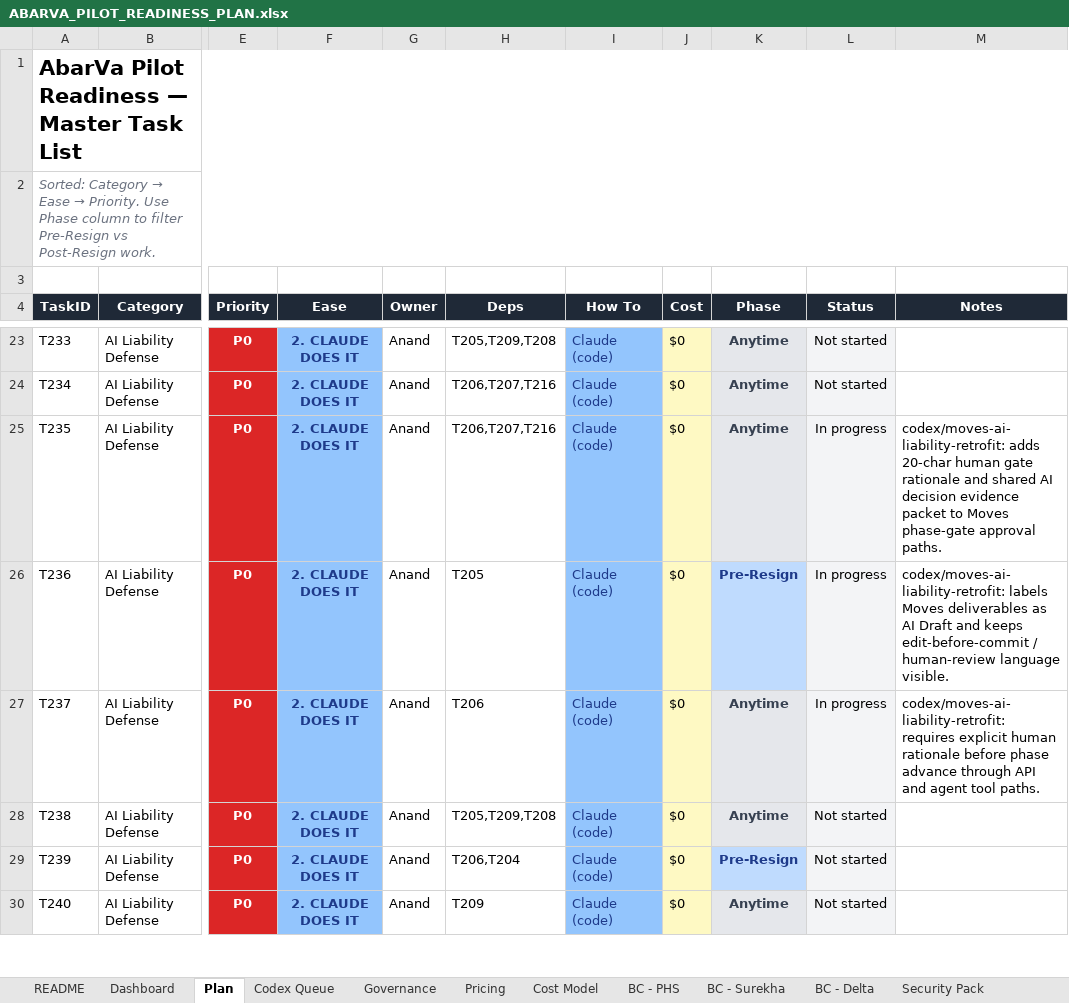
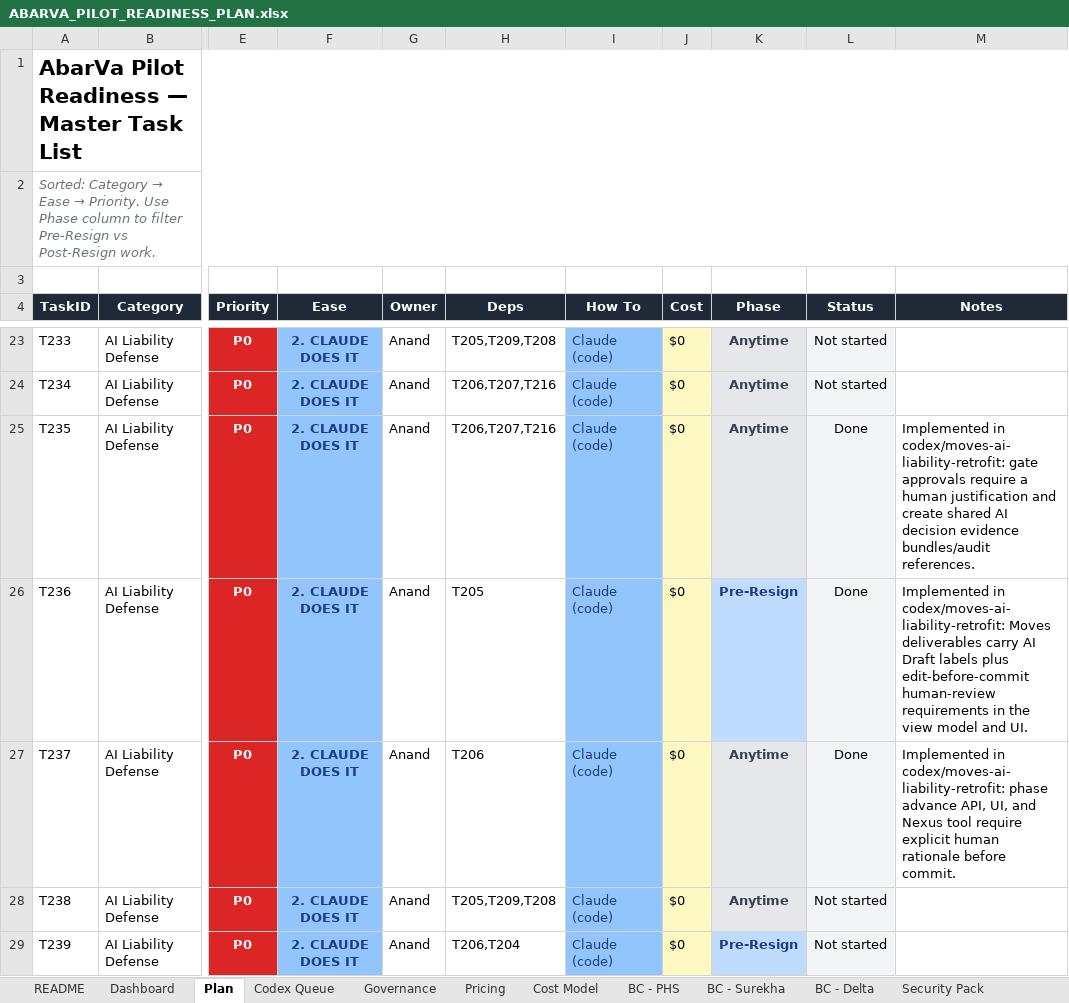
Before and after one commit to abarva-platform/abarva, an Excel workbook: docs/planning/ABARVA_PILOT_READINESS_PLAN.xlsx, sheet Plan, drawn as a sheet; only a part is shown, gaps mark what is left out; the shorter side is filled out with more unchanged rows; values as stored, in another font and other column widths than the file's, no borders; conditional formats not drawn; the diff names each change by its address in the sheet, - before the commit and + after, or states it on an @@ line.

Commit message:
fix(moves): finish AI liability tracker controls

```diff
--- a/docs/planning/ABARVA_PILOT_READINESS_PLAN.xlsx (sheet Plan)
+++ b/docs/planning/ABARVA_PILOT_READINESS_PLAN.xlsx (sheet Plan)
-L25:L27 (Status): In progress
+L25:L27 (Status): Done
-M25 (Notes): codex/moves-ai-liability-retrofit: adds 20-char human gate rationale and shared AI decision evidence packet to Moves phase-gate approval paths.
+M25 (Notes): Implemented in codex/moves-ai-liability-retrofit: gate approvals require a human justification and create shared AI decision evidence bundles/audit references.
-M26 (Notes): codex/moves-ai-liability-retrofit: labels Moves deliverables as AI Draft and keeps edit-before-commit / human-review language visible.
+M26 (Notes): Implemented in codex/moves-ai-liability-retrofit: Moves deliverables carry AI Draft labels plus edit-before-commit human-review requirements in the view model and UI.
-M27 (Notes): codex/moves-ai-liability-retrofit: requires explicit human rationale before phase advance through API and agent tool paths.
+M27 (Notes): Implemented in codex/moves-ai-liability-retrofit: phase advance API, UI, and Nexus tool require explicit human rationale before commit.
```
Also changed, not shown: sheet Dashboard, 5 other files.
